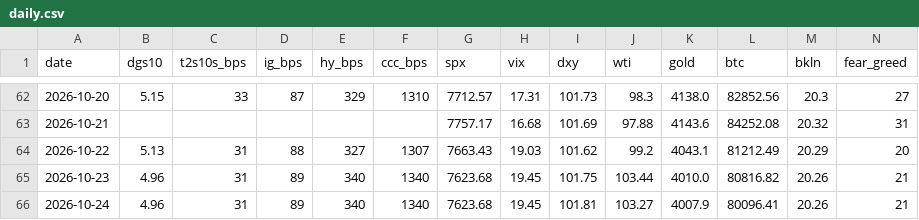
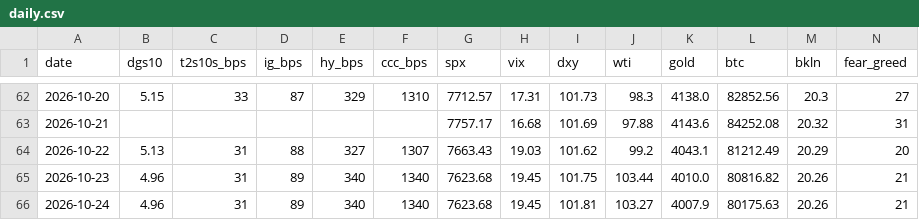
Before and after one commit to liamshields4/terminal, a CSV file: history/daily.csv, drawn as a sheet; only a part is shown, gaps mark what is left out.

```diff
--- a/history/daily.csv
+++ b/history/daily.csv
@@ -65,2 +65,2 @@ date,dgs10,t2s10s_bps,ig_bps,hy_bps,ccc_bps,spx,vix,dxy,wti,gold,btc,bkln,fear_g
 2026-10-23,4.96,31,89,340,1340,7623.68,19.45,101.75,103.44,4010.0,80816.82,20.26,21
-2026-10-24,4.96,31,89,340,1340,7623.68,19.45,101.81,103.27,4007.9,80096.41,20.26,21
+2026-10-24,4.96,31,89,340,1340,7623.68,19.45,101.81,103.27,4007.9,80175.63,20.26,21
```
Also changed, not shown: 1 other file.
